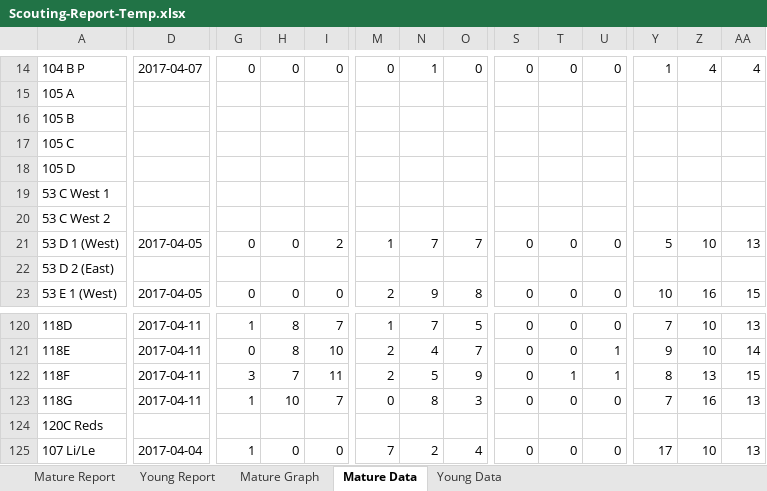
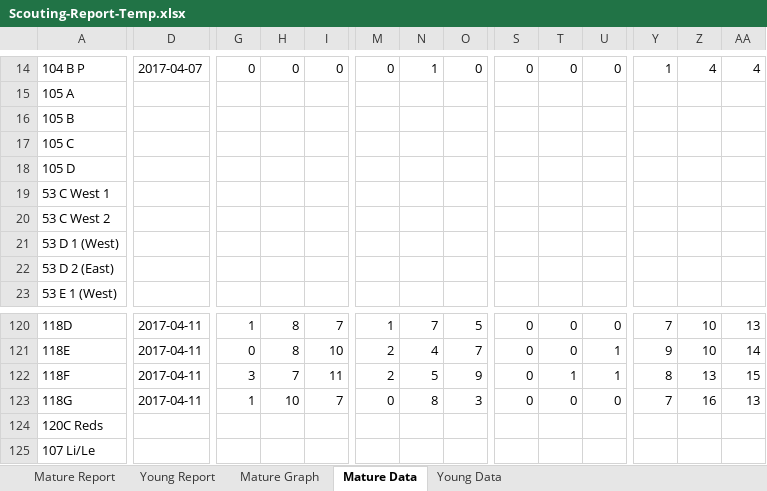
Before and after one commit to crushendo/reporting, an Excel workbook: reporting/scoutapp/utils/Scouting-Report-Temp.xlsx, sheet Mature Data, drawn as a sheet; only a part is shown, gaps mark what is left out; values as stored, in another font and other column widths than the file's, no borders; the diff covers the shown part only; the diff names each change by its address in the sheet, - before the commit and + after, or states it on an @@ line.

```diff
--- a/reporting/scoutapp/utils/Scouting-Report-Temp.xlsx (sheet Mature Data)
+++ b/reporting/scoutapp/utils/Scouting-Report-Temp.xlsx (sheet Mature Data)
-D21: 2017-04-05
+D21: (empty)
-G21: 0
+G21: (empty)
-H21: 0
+H21: (empty)
-I21: 2
+I21: (empty)
-M21: 1
+M21: (empty)
-N21: 7
+N21: (empty)
-O21: 7
+O21: (empty)
-S21: 0
+S21: (empty)
-T21: 0
+T21: (empty)
-U21: 0
+U21: (empty)
-Y21: 5
+Y21: (empty)
-Z21: 10
+Z21: (empty)
-AA21: 13
+AA21: (empty)
-D23: 2017-04-05
+D23: (empty)
-G23: 0
+G23: (empty)
-H23: 0
+H23: (empty)
-I23: 0
+I23: (empty)
-M23: 2
+M23: (empty)
-N23: 9
+N23: (empty)
-O23: 8
+O23: (empty)
-S23: 0
+S23: (empty)
-T23: 0
+T23: (empty)
-U23: 0
+U23: (empty)
-Y23: 10
+Y23: (empty)
-Z23: 16
+Z23: (empty)
-AA23: 15
+AA23: (empty)
-D125: 2017-04-04
+D125: (empty)
-G125: 1
+G125: (empty)
-H125: 0
+H125: (empty)
-I125: 0
+I125: (empty)
-M125: 7
+M125: (empty)
-N125: 2
+N125: (empty)
-O125: 4
+O125: (empty)
-S125: 0
+S125: (empty)
-T125: 0
+T125: (empty)
-U125: 0
+U125: (empty)
-Y125: 17
+Y125: (empty)
-Z125: 10
+Z125: (empty)
-AA125: 13
+AA125: (empty)
```
Also changed, not shown: 140 edited cells elsewhere in this sheet, sheet Young Data, sheet Mature Report, reporting/scoutapp/utils/Scouting-Report.xlsx, 27 other files.
